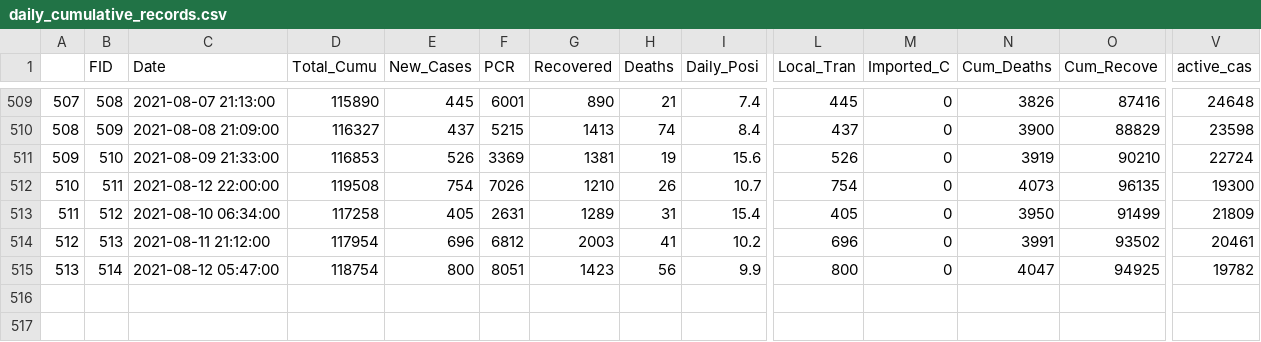
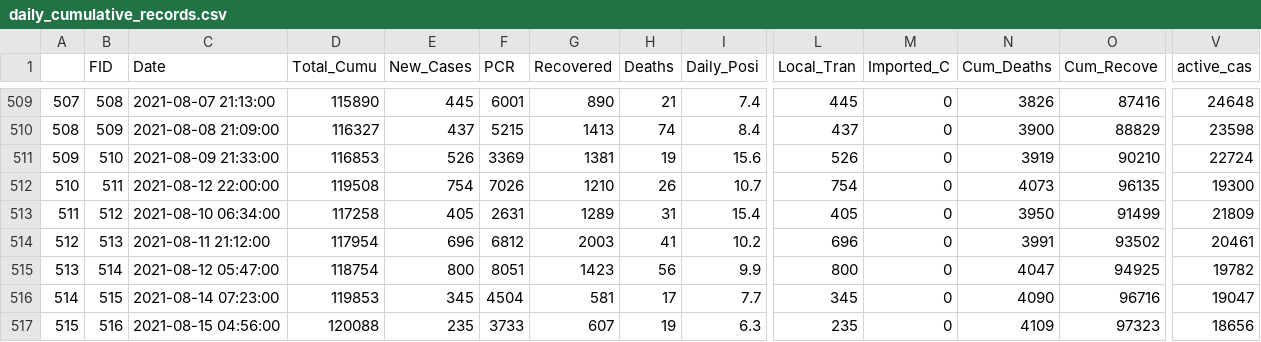
Before and after one commit to African-Surveyors-Connect/Zimbabwe-COVID-19-Data, a CSV file: time_series_data/daily_cumulative_records.csv, drawn as a sheet; only a part is shown, gaps mark what is left out; rows hold the shown columns only; the diff names each change by its address in the sheet, - before the commit and + after, or states it on an @@ line.

Commit message:
latest data updates

```diff
--- a/time_series_data/daily_cumulative_records.csv
+++ b/time_series_data/daily_cumulative_records.csv
+row 516: 514 | 515 | 2021-08-14 07:23:00 | 119853 | 345 | 4504 | 581 | 17 | 7.7 | 345 | 0 | 4090 | 96716 | 19047
+row 517: 515 | 516 | 2021-08-15 04:56:00 | 120088 | 235 | 3733 | 607 | 19 | 6.3 | 235 | 0 | 4109 | 97323 | 18656
```
Also changed, not shown: time_series_data/daily_provincial_records.csv, vaccination_progress/vaccination_metrics.csv, 1 other file.
